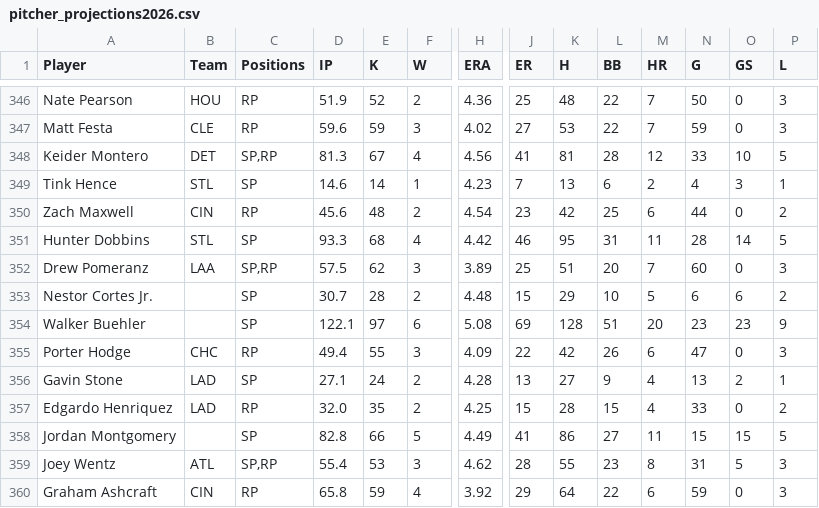
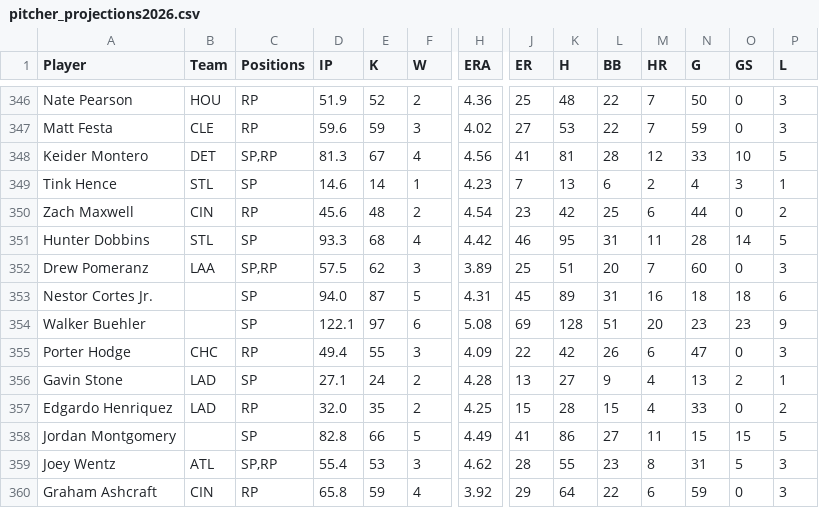
Before and after one commit to walshja9/DiamondDynastiesTradeAnalyzer, a CSV file: pitcher_projections2026.csv, drawn as a sheet; only a part is shown, gaps mark what is left out; the diff names each change by its address in the sheet, - before the commit and + after, or states it on an @@ line.

```diff
--- a/pitcher_projections2026.csv
+++ b/pitcher_projections2026.csv
-D353 (IP): 30.7
+D353 (IP): 94.0
-E353 (K): 28
+E353 (K): 87
-F353 (W): 2
+F353 (W): 5
-H353 (ERA): 4.48
+H353 (ERA): 4.31
-J353 (ER): 15
+J353 (ER): 45
-K353 (H): 29
+K353 (H): 89
-L353 (BB): 10
+L353 (BB): 31
-M353 (HR): 5
+M353 (HR): 16
-N353 (G): 6
+N353 (G): 18
-O353 (GS): 6
+O353 (GS): 18
-P353 (L): 2
+P353 (L): 6
```
Also changed, not shown: Scout the Statline Peak Projections_ Members - MLB_Combined_Table.csv, fantrax_available_players.csv, 3 other files.
